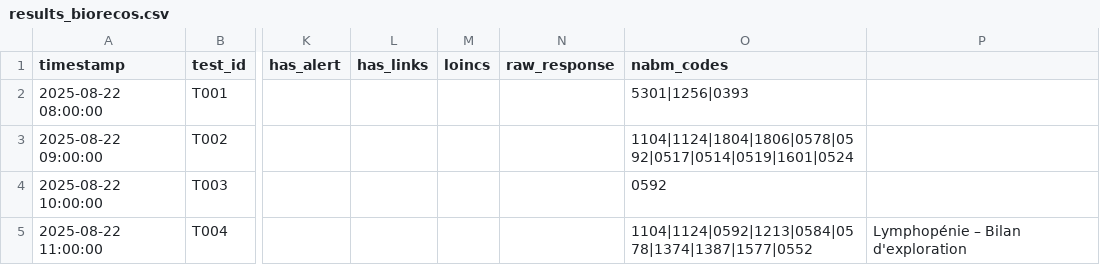
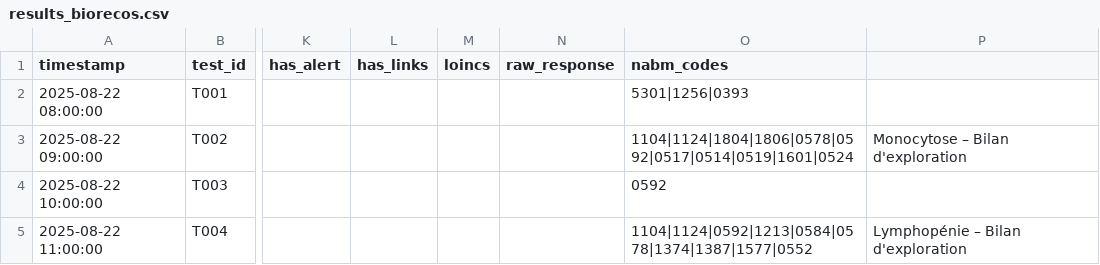
Before and after one commit to BIOrecos/data, a CSV file: results_biorecos.csv, drawn as a sheet; only a part is shown, gaps mark what is left out; the diff names each change by its address in the sheet, - before the commit and + after, or states it on an @@ line.

Commit message:
Add test T002 entry with context
Added a new entry for test T002 with additional context.

```diff
--- a/results_biorecos.csv
+++ b/results_biorecos.csv
-P3: (empty)
+P3: Monocytose – Bilan d'exploration
```
